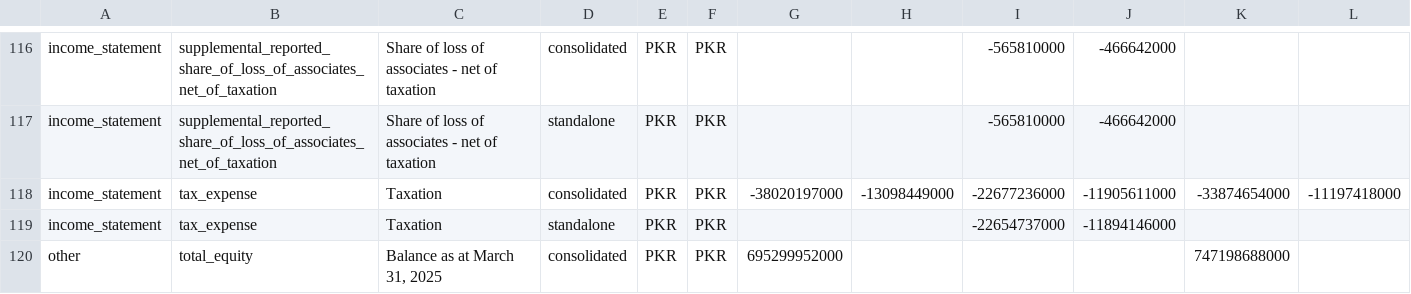
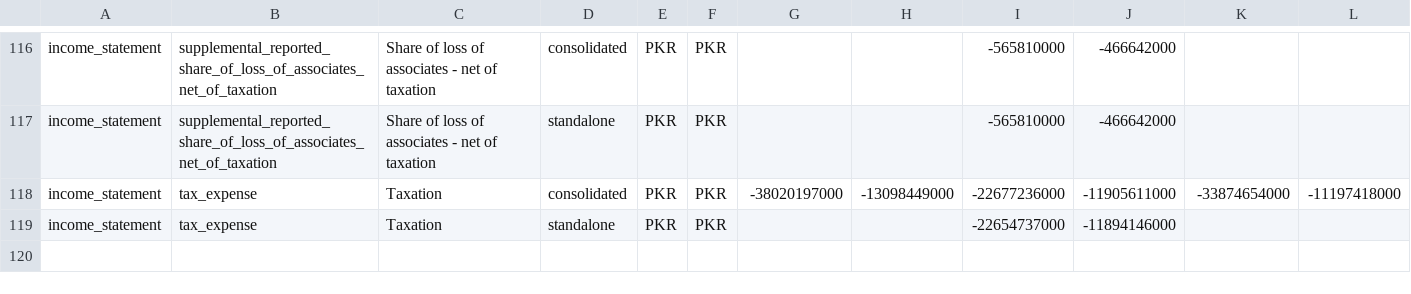
Before and after one commit to wasayijaz/psx-financials, a CSV file: PPL/quarterly.csv, drawn as a sheet; only a part is shown, gaps mark what is left out.

```diff
--- a/PPL/quarterly.csv
+++ b/PPL/quarterly.csv
@@ -119,2 +119 @@ income_statement,tax_expense,Taxation,consolidated,PKR,PKR,-38020197000,-1309844
 income_statement,tax_expense,Taxation,standalone,PKR,PKR,,,-22654737000,-11894146000,,
-other,total_equity,"Balance as at March 31, 2025",consolidated,PKR,PKR,695299952000,,,,747198688000,
```
Also changed, not shown: GAL/annual.csv, NBP/annual.csv, 32 other files.
